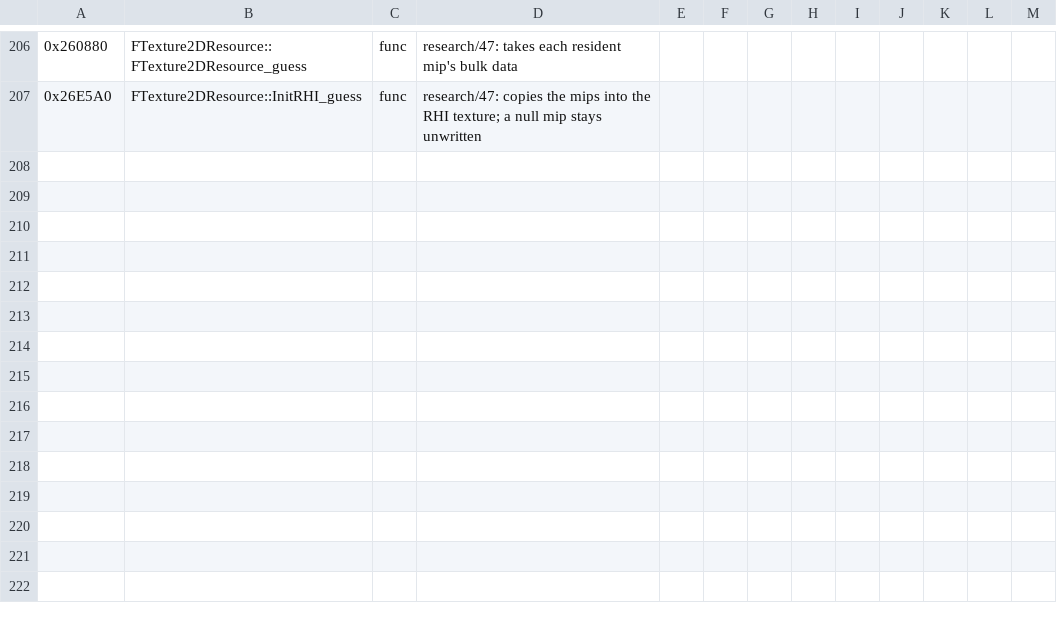
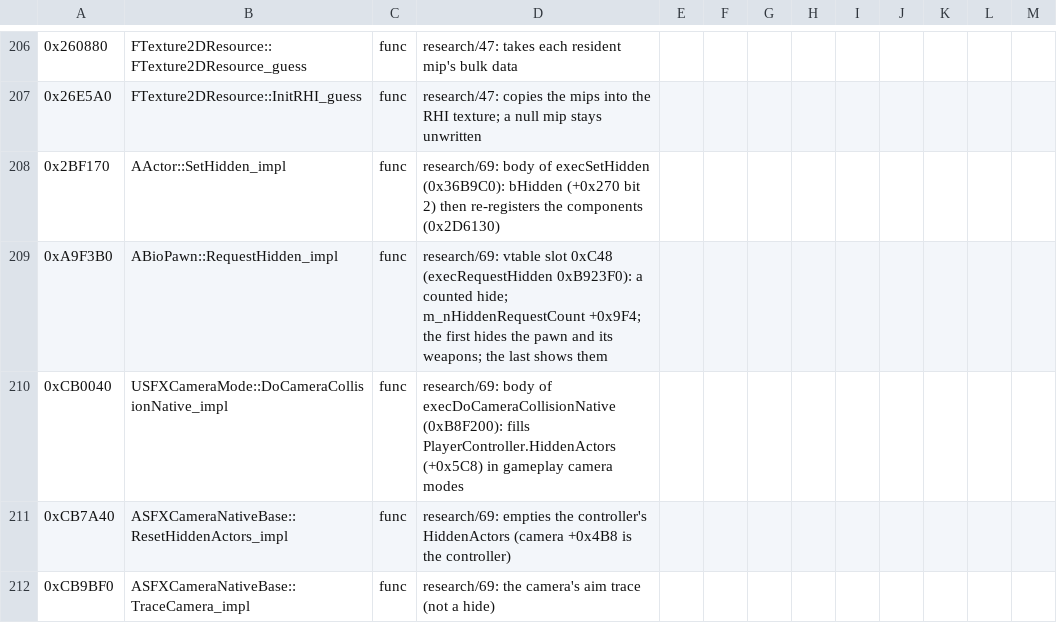
Before and after one commit to dnehring/MEVR, a CSV file: tools/ghidra/symbols-le1.csv, drawn as a sheet; only a part is shown, gaps mark what is left out; the diff names each change by its address in the sheet, - before the commit and + after, or states it on an @@ line.

```diff
--- a/tools/ghidra/symbols-le1.csv
+++ b/tools/ghidra/symbols-le1.csv
+row 208: 0x2BF170 | AActor::SetHidden_impl | func | research/69: body of execSetHidden (0x36B9C0): bHidden (+0x270 bit 2) then re-registers the components (0x2D6130)
+row 209: 0xA9F3B0 | ABioPawn::RequestHidden_impl | func | research/69: vtable slot 0xC48 (execRequestHidden 0xB923F0): a counted hide; m_nHiddenRequestCount +0x9F4; the first hides the pawn and its weapons; the last shows them
+row 210: 0xCB0040 | USFXCameraMode::DoCameraCollisionNative_impl | func | research/69: body of execDoCameraCollisionNative (0xB8F200): fills PlayerController.HiddenActors (+0x5C8) in gameplay camera modes
+row 211: 0xCB7A40 | ASFXCameraNativeBase::ResetHiddenActors_impl | func | research/69: empties the controller's HiddenActors (camera +0x4B8 is the controller)
+row 212: 0xCB9BF0 | ASFXCameraNativeBase::TraceCamera_impl | func | research/69: the camera's aim trace (not a hide)
```
Also changed, not shown: 1 other file.
